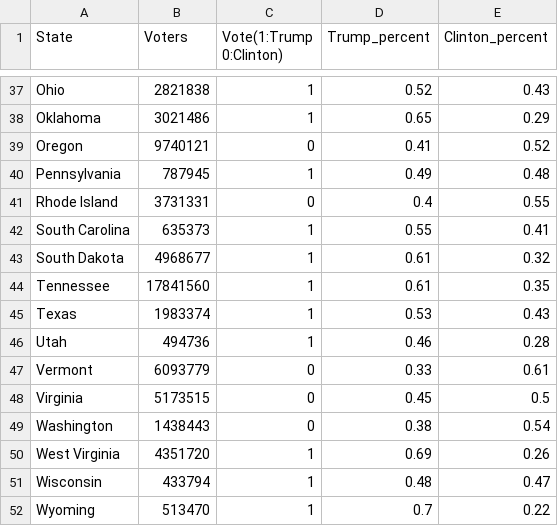
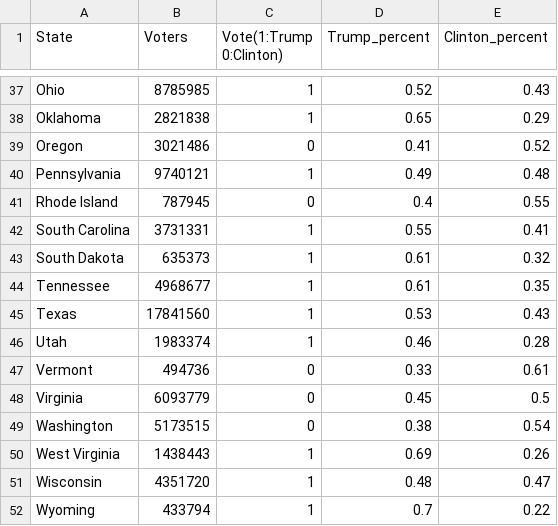
Before and after one commit to Keith-Maxwell/OP-Research-PW2-US-elections, a CSV file: US_voters_without_PuertoRico.csv, drawn as a sheet; only a part is shown, gaps mark what is left out; the diff covers the shown part only; the diff names each change by its address in the sheet, - before the commit and + after, or states it on an @@ line.

Commit message:
Choice for Puerto-Rico + major bug fix in csv file
Data in US_voters_without_puertorico.csv was shifted by 1 line, thus providing completely false results

```diff
--- a/US_voters_without_PuertoRico.csv
+++ b/US_voters_without_PuertoRico.csv
-B37 (Voters): 2821838
+B37 (Voters): 8785985
-B38 (Voters): 3021486
+B38 (Voters): 2821838
-B39 (Voters): 9740121
+B39 (Voters): 3021486
-B40 (Voters): 787945
+B40 (Voters): 9740121
-B41 (Voters): 3731331
+B41 (Voters): 787945
-B42 (Voters): 635373
+B42 (Voters): 3731331
-B43 (Voters): 4968677
+B43 (Voters): 635373
-B44 (Voters): 17841560
+B44 (Voters): 4968677
-B45 (Voters): 1983374
+B45 (Voters): 17841560
-B46 (Voters): 494736
+B46 (Voters): 1983374
-B47 (Voters): 6093779
+B47 (Voters): 494736
-B48 (Voters): 5173515
+B48 (Voters): 6093779
-B49 (Voters): 1438443
+B49 (Voters): 5173515
-B50 (Voters): 4351720
+B50 (Voters): 1438443
-B51 (Voters): 433794
+B51 (Voters): 4351720
-B52 (Voters): 513470
+B52 (Voters): 433794
```
Also changed, not shown: 27 edited cells elsewhere in this file, 1 other file.
